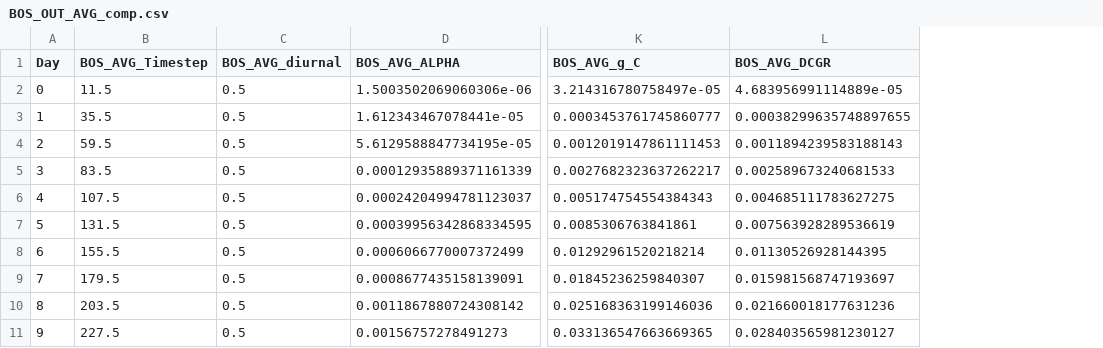
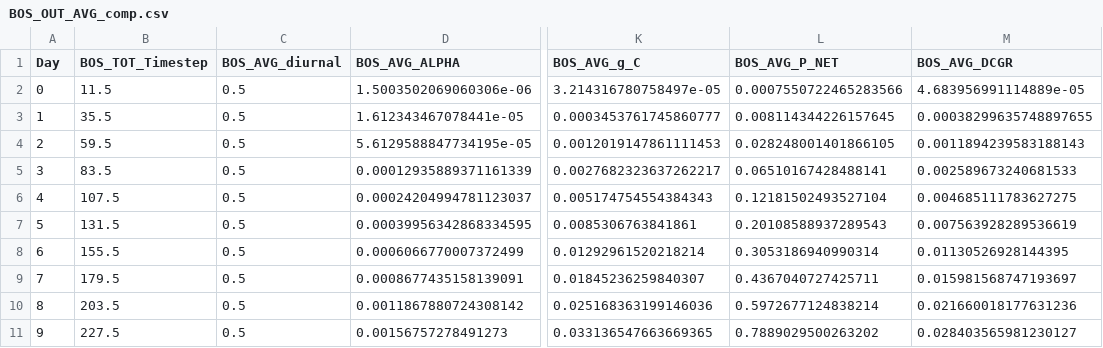
Before and after one commit to donaldscoon/Modified-Energy-Cascade, a CSV file: BOS_OUT_AVG_comp.csv, drawn as a sheet; only a part is shown, gaps mark what is left out; the diff names each change by its address in the sheet, - before the commit and + after, or states it on an @@ line.

```diff
--- a/BOS_OUT_AVG_comp.csv
+++ b/BOS_OUT_AVG_comp.csv
+column L (BOS_AVG_P_NET), rows 2-11: 0.0007550722465283566 | 0.008114344226157645 | 0.028248001401866105 | 0.06510167428488141 | 0.12181502493527104 | 0.20108588937289543 | 0.3053186940990314 | 0.4367040727425711 | 0.5972677124838214 | 0.7889029500263202
-B1: BOS_AVG_Timestep
+B1: BOS_TOT_Timestep
```
Also changed, not shown: ABC_comp.csv, BOS_OUT_comp.csv, 6 other files.
